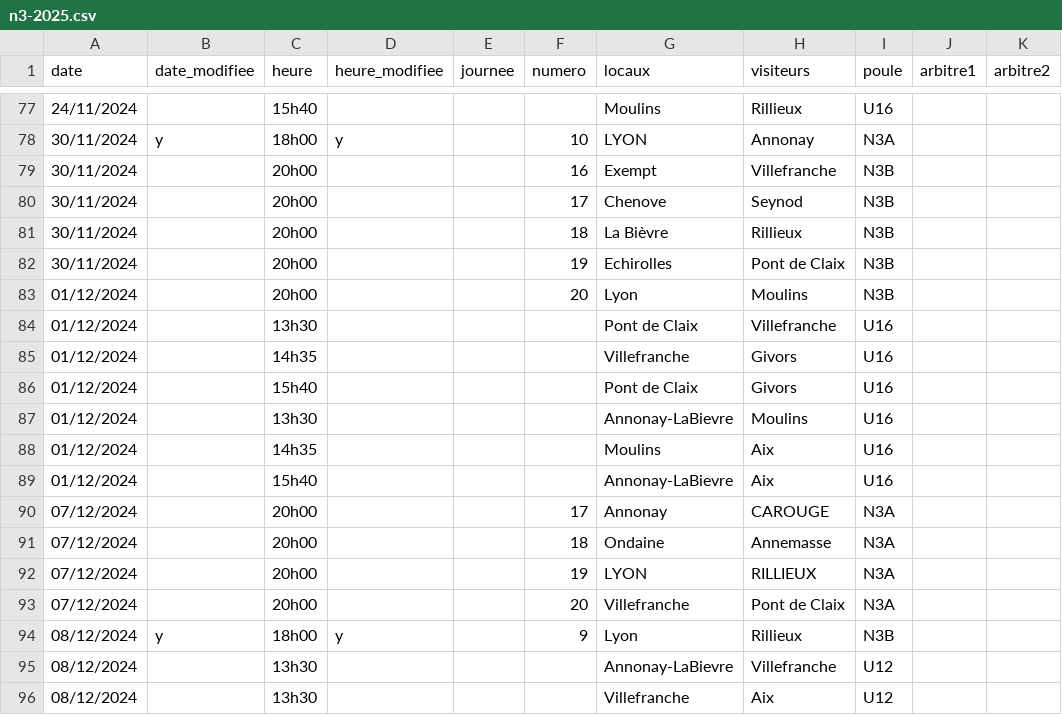
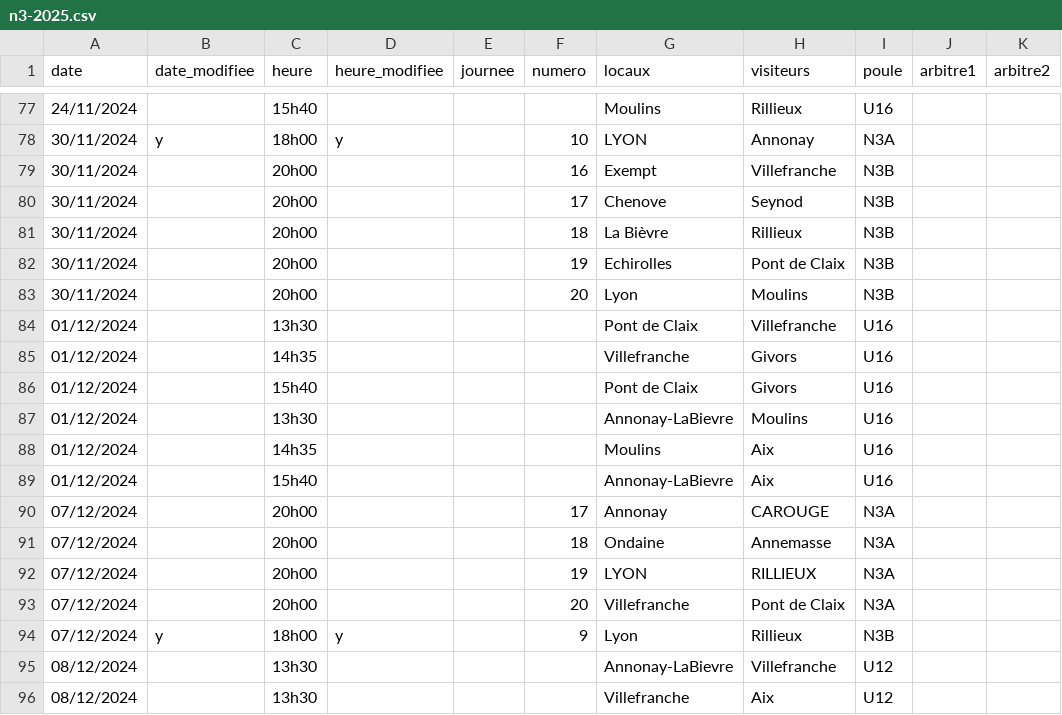
Before and after one commit to praginel/comitesavoienwp, a CSV file: _data/n3-2025.csv, drawn as a sheet; only a part is shown, gaps mark what is left out; the diff names each change by its address in the sheet, - before the commit and + after, or states it on an @@ line.

```diff
--- a/_data/n3-2025.csv
+++ b/_data/n3-2025.csv
-A83 (date): 01/12/2024
+A83 (date): 30/11/2024
-A94 (date): 08/12/2024
+A94 (date): 07/12/2024
```
